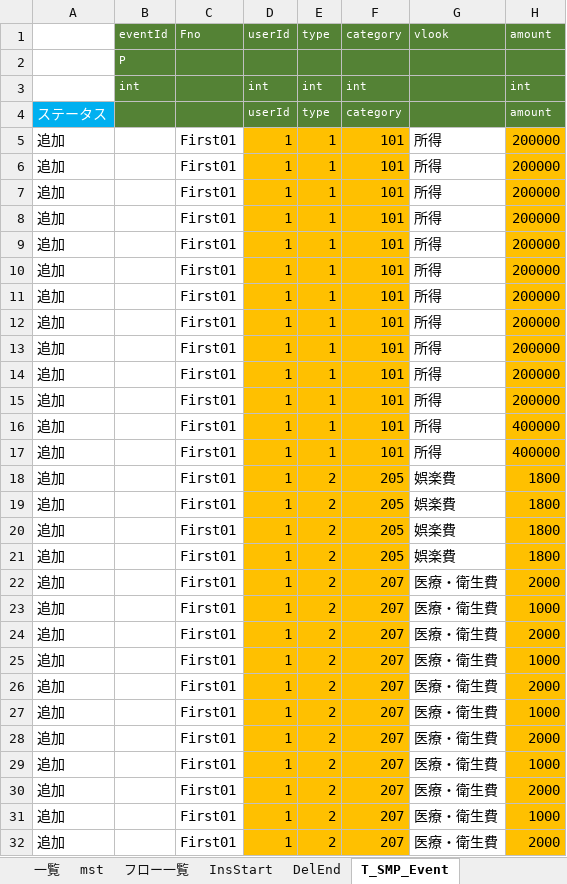
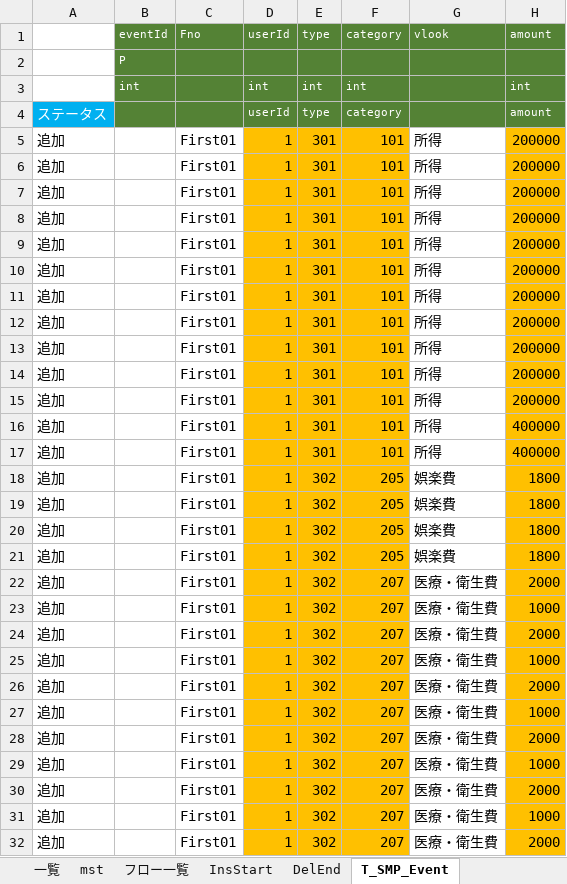
Before and after one commit to yhcodelibrary/sampleroot, an Excel workbook: database/02.first_data/データ作成.xlsm, sheet T_SMP_Event, drawn as a sheet; only a part is shown; values as stored, in another font and other column widths than the file's, no borders; the diff covers the shown part only; the diff names each change by its address in the sheet, - before the commit and + after, or states it on an @@ line.

```diff
--- a/database/02.first_data/データ作成.xlsm (sheet T_SMP_Event)
+++ b/database/02.first_data/データ作成.xlsm (sheet T_SMP_Event)
-E5:E17: 1
+E5:E17: 301
-E18:E32: 2
+E18:E32: 302
```
Also changed, not shown: 77 edited cells elsewhere in this sheet, sheet M_SMP_CommonValues, 56 other files.
